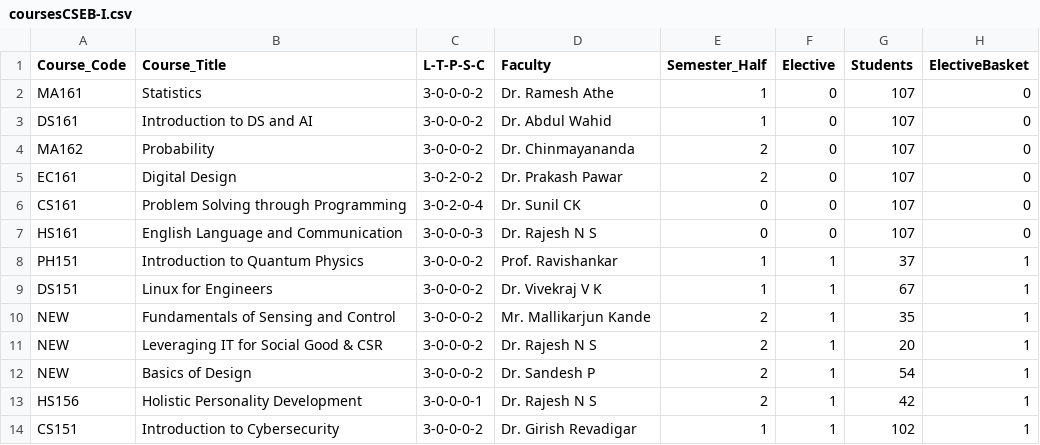
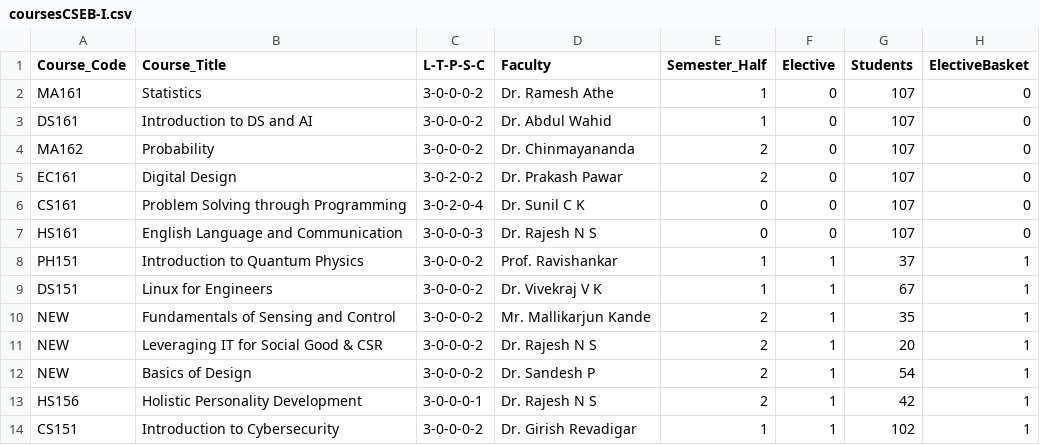
Before and after one commit to nikunjsrivastav/Automated-Time-Table-IIIT-DWD, a CSV file: data/coursesCSEB-I.csv, drawn as a sheet.

```diff
--- a/data/coursesCSEB-I.csv
+++ b/data/coursesCSEB-I.csv
@@ -5,3 +5,3 @@ MA162,Probability,3-0-0-0-2,Dr. Chinmayananda,2,0,107,0
 EC161,Digital Design,3-0-2-0-2,Dr. Prakash Pawar,2,0,107,0
-CS161,Problem Solving through Programming,3-0-2-0-4,Dr. Sunil CK,0,0,107,0
+CS161,Problem Solving through Programming,3-0-2-0-4,Dr. Sunil C K,0,0,107,0
 HS161,English Language and Communication,3-0-0-0-3,Dr. Rajesh N S,0,0,107,0
```
Also changed, not shown: data/coursesCSEA-I.csv, data/coursesCSEB-III.csv.
